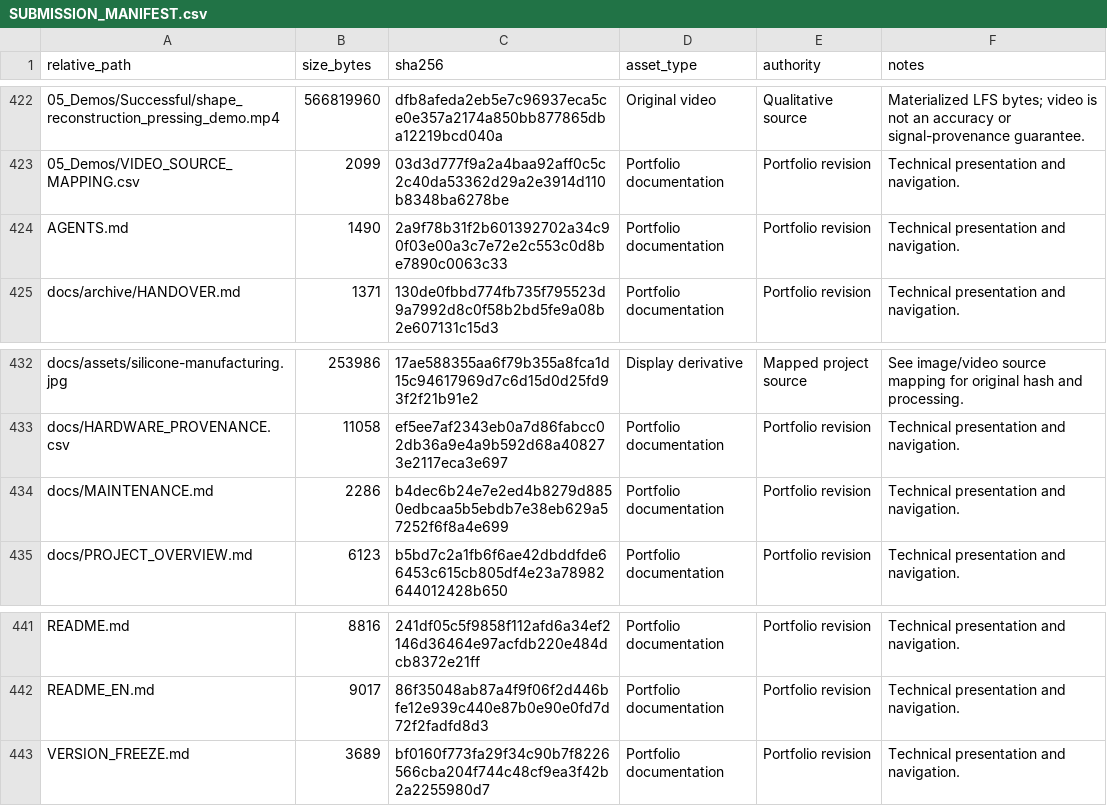
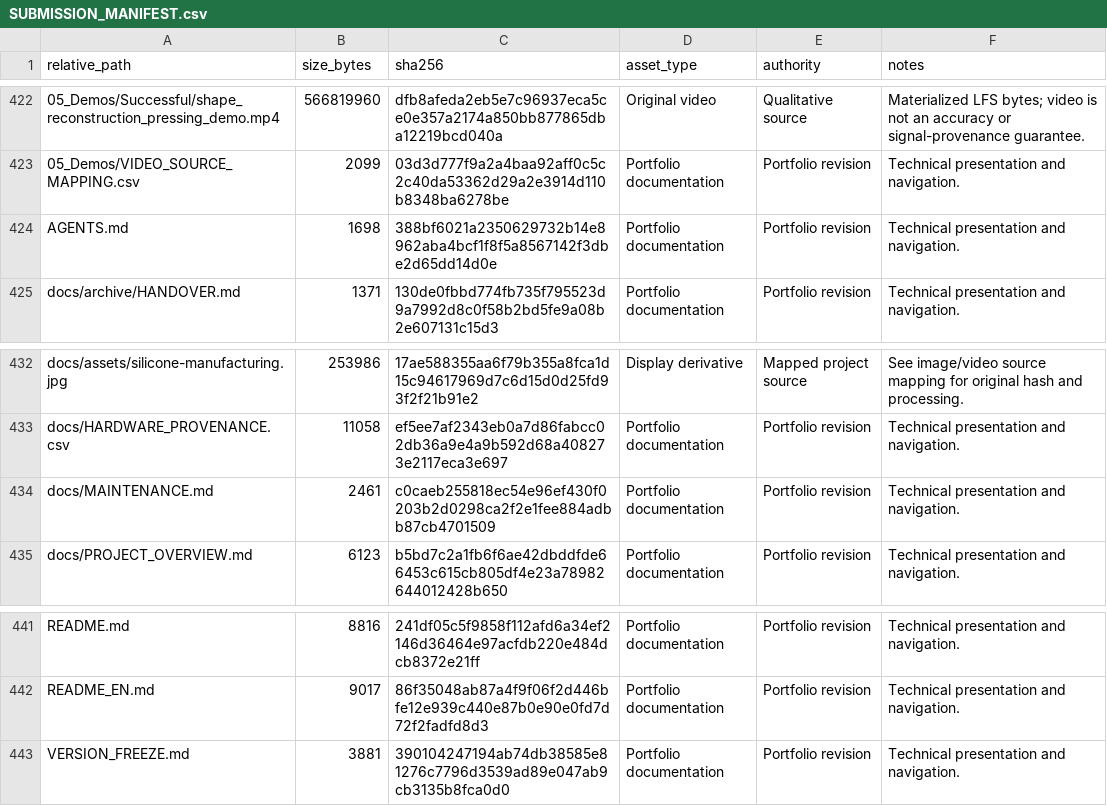
Before and after one commit to Liiiin-hku/Liuzhaolin_Project, a CSV file: SUBMISSION_MANIFEST.csv, drawn as a sheet; only a part is shown, gaps mark what is left out.

```diff
--- a/SUBMISSION_MANIFEST.csv
+++ b/SUBMISSION_MANIFEST.csv
@@ -423,3 +423,3 @@ relative_path,size_bytes,sha256,asset_type,authority,notes
 05_Demos/VIDEO_SOURCE_MAPPING.csv,2099,03d3d777f9a2a4baa92aff0c5c2c40da53362d29a2e3914d110b8348ba6278be,Portfolio documentation,Portfolio revision,Technical presentation and navigation.
-AGENTS.md,1490,2a9f78b31f2b601392702a34c90f03e00a3c7e72e2c553c0d8be7890c0063c33,Portfolio documentation,Portfolio revision,Technical presentation and navigation.
+AGENTS.md,1698,388bf6021a2350629732b14e8962aba4bcf1f8f5a8567142f3dbe2d65dd14d0e,Portfolio documentation,Portfolio revision,Technical presentation and navigation.
 docs/archive/HANDOVER.md,1371,130de0fbbd774fb735f795523d9a7992d8c0f58b2bd5fe9a08b2e607131c15d3,Portfolio documentation,Portfolio revision,Technical presentation and navigation.
@@ -433,3 +433,3 @@ docs/assets/silicone-manufacturing.jpg,253986,17ae588355aa6f79b355a8fca1d15c9461
 docs/HARDWARE_PROVENANCE.csv,11058,ef5ee7af2343eb0a7d86fabcc02db36a9e4a9b592d68a408273e2117eca3e697,Portfolio documentation,Portfolio revision,Technical presentation and navigation.
-docs/MAINTENANCE.md,2286,b4dec6b24e7e2ed4b8279d8850edbcaa5b5ebdb7e38eb629a57252f6f8a4e699,Portfolio documentation,Portfolio revision,Technical presentation and navigation.
+docs/MAINTENANCE.md,2461,c0caeb255818ec54e96ef430f0203b2d0298ca2f2e1fee884adbb87cb4701509,Portfolio documentation,Portfolio revision,Technical presentation and navigation.
 docs/PROJECT_OVERVIEW.md,6123,b5bd7c2a1fb6f6ae42dbddfde66453c615cb805df4e23a78982644012428b650,Portfolio documentation,Portfolio revision,Technical presentation and navigation.
@@ -442,2 +442,2 @@ README.md,8816,241df05c5f9858f112afd6a34ef2146d36464e97acfdb220e484dcb8372e21ff,
 README_EN.md,9017,86f35048ab87a4f9f06f2d446bfe12e939c440e87b0e90e0fd7d72f2fadfd8d3,Portfolio documentation,Portfolio revision,Technical presentation and navigation.
-VERSION_FREEZE.md,3689,bf0160f773fa29f34c90b7f8226566cba204f744c48cf9ea3f42b2a2255980d7,Portfolio documentation,Portfolio revision,Technical presentation and navigation.
+VERSION_FREEZE.md,3881,390104247194ab74db38585e81276c7796d3539ad89e047ab9cb3135b8fca0d0,Portfolio documentation,Portfolio revision,Technical presentation and navigation.
```
Also changed, not shown: 3 other files.
